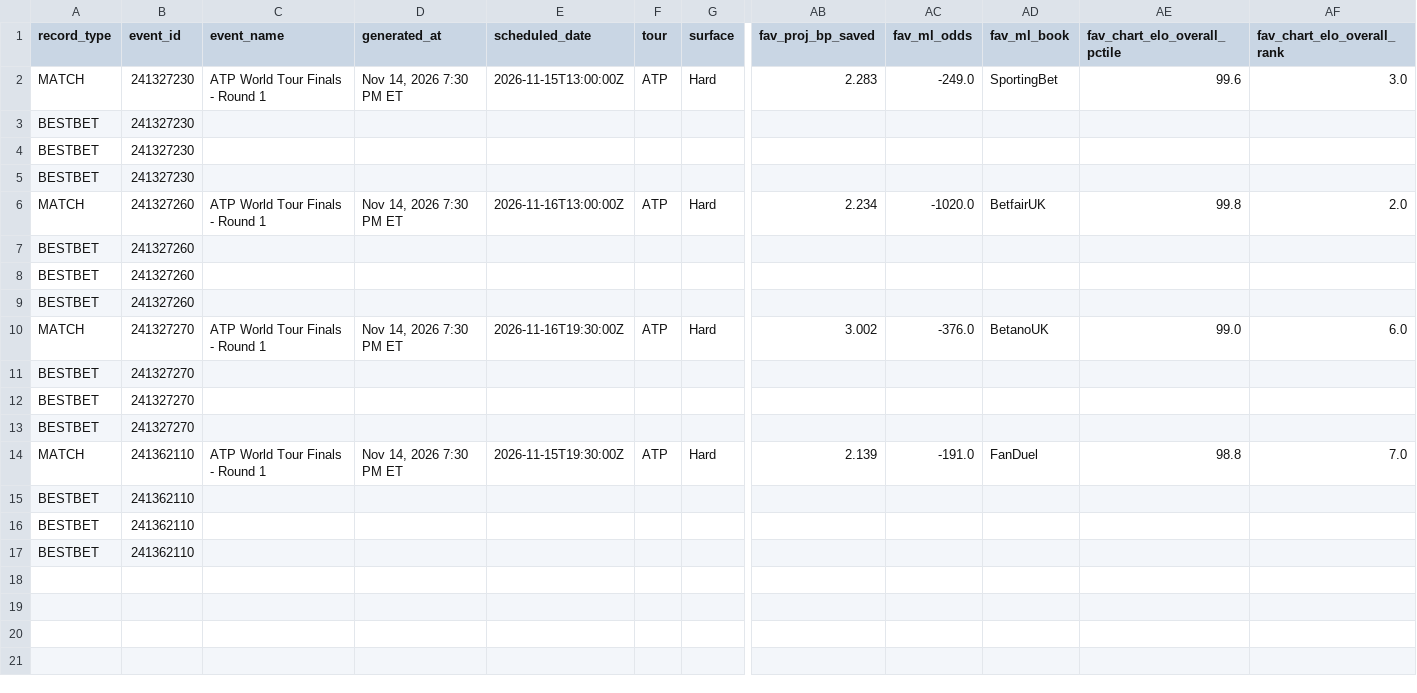
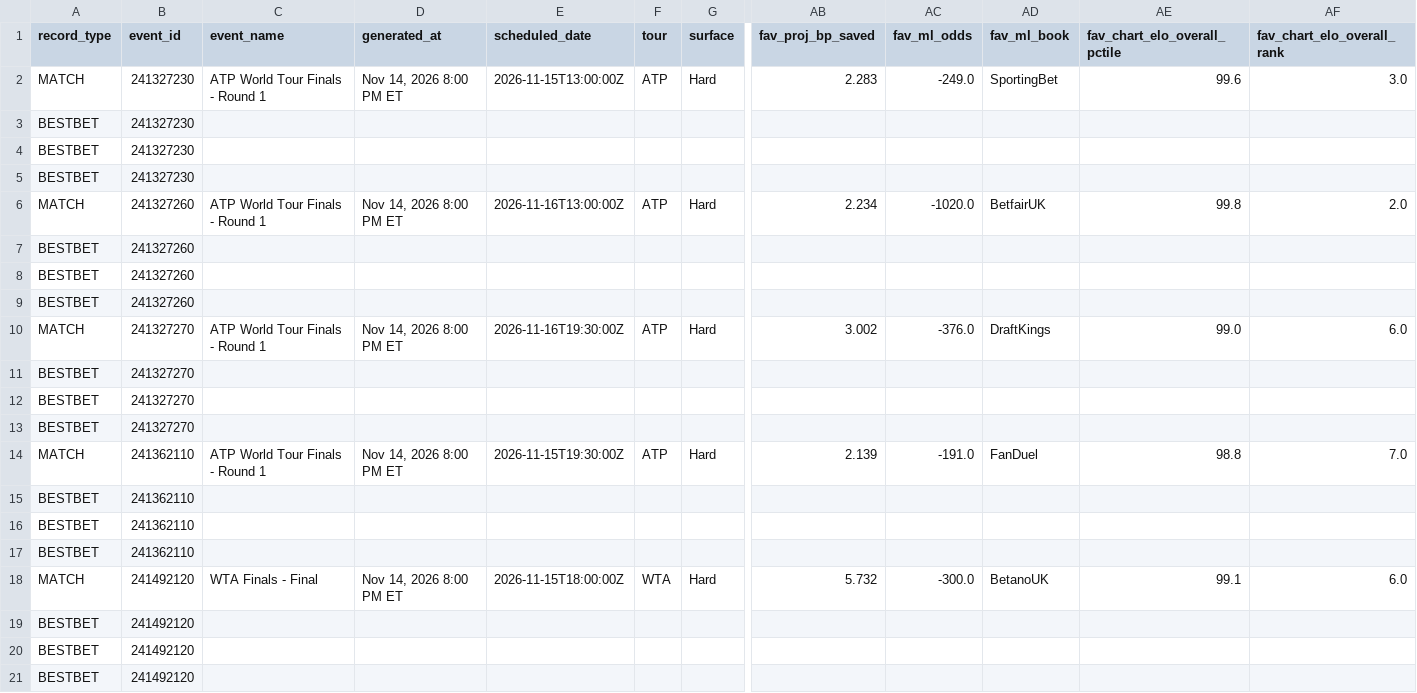
Before and after one commit to chrisgimino/tennismodel, a CSV file: slate_widget.csv, drawn as a sheet; only a part is shown, gaps mark what is left out; rows hold the shown columns only; the diff names each change by its address in the sheet, - before the commit and + after, or states it on an @@ line.

Commit message:
Update slate_widget.csv — 2026-11-14 20:00 ET

```diff
--- a/slate_widget.csv
+++ b/slate_widget.csv
-D2 (generated_at): Nov 14, 2026 7:30 PM ET
+D2 (generated_at): Nov 14, 2026 8:00 PM ET
-D6 (generated_at): Nov 14, 2026 7:30 PM ET
+D6 (generated_at): Nov 14, 2026 8:00 PM ET
-D10 (generated_at): Nov 14, 2026 7:30 PM ET
+D10 (generated_at): Nov 14, 2026 8:00 PM ET
-AD10 (fav_ml_book): BetanoUK
+AD10 (fav_ml_book): DraftKings
-D14 (generated_at): Nov 14, 2026 7:30 PM ET
+D14 (generated_at): Nov 14, 2026 8:00 PM ET
+row 18: MATCH | 241492120 | WTA Finals - Final | Nov 14, 2026 8:00 PM ET | 2026-11-15T18:00:00Z | WTA | Hard | 5.732 | -300.0 | BetanoUK | 99.1 | 6.0
+row 19: BESTBET | 241492120
+row 20: BESTBET | 241492120
+row 21: BESTBET | 241492120
```
